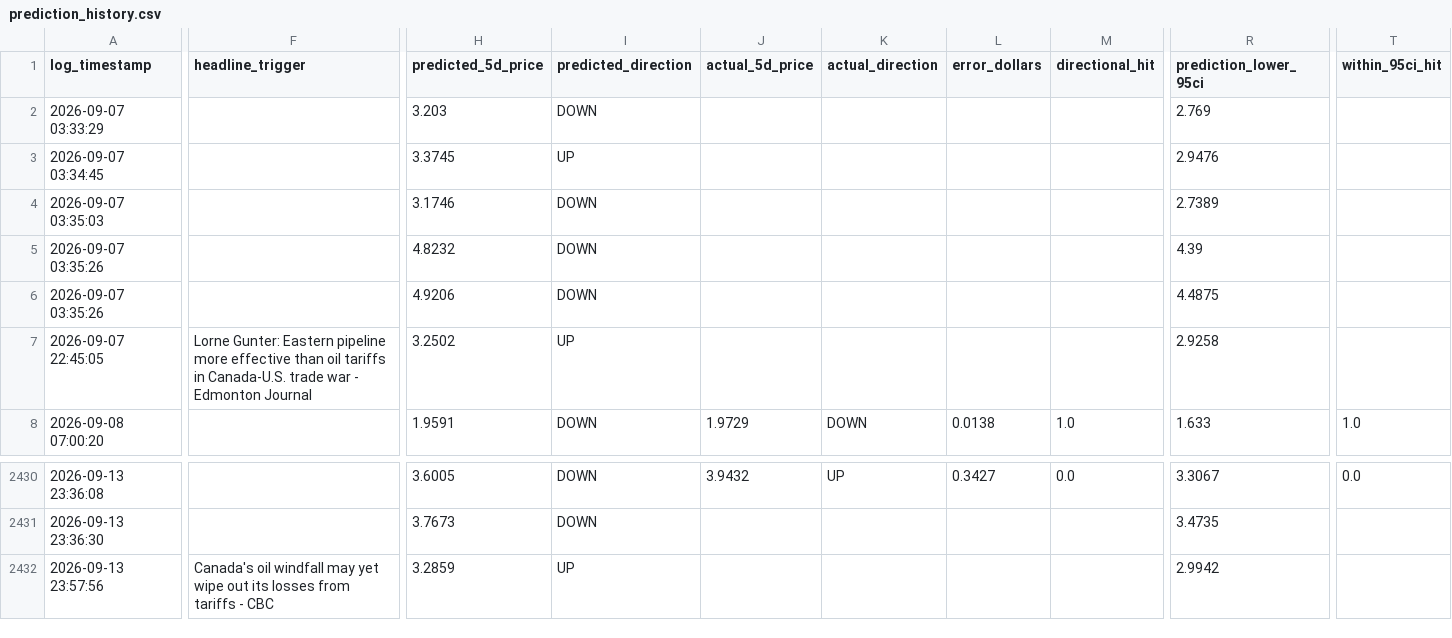
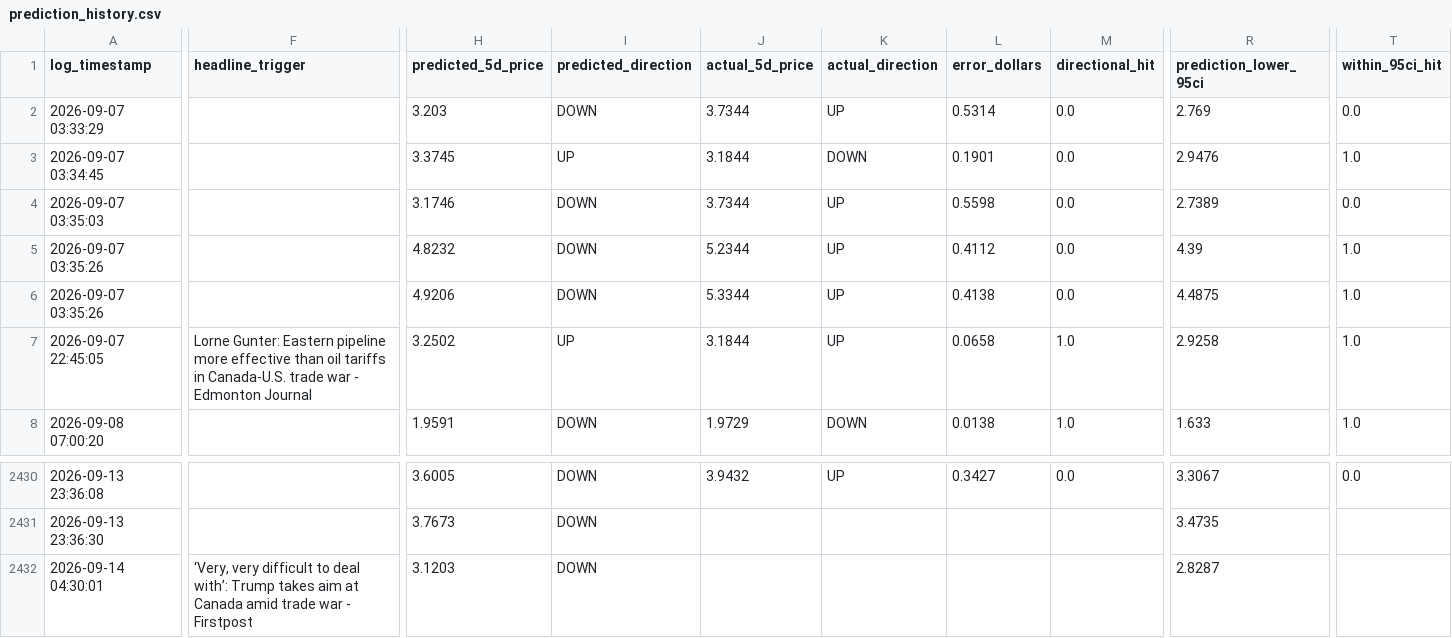
Before and after one commit to KoshiirRa/midgley, a CSV file: data/prediction_history.csv, drawn as a sheet; only a part is shown, gaps mark what is left out; the diff covers the shown part only; the diff names each change by its address in the sheet, - before the commit and + after, or states it on an @@ line.

```diff
--- a/data/prediction_history.csv
+++ b/data/prediction_history.csv
-J2 (actual_5d_price): (empty)
+J2 (actual_5d_price): 3.7344
-K2 (actual_direction): (empty)
+K2 (actual_direction): UP
-L2 (error_dollars): (empty)
+L2 (error_dollars): 0.5314
-M2:M6 (directional_hit): (empty)
+M2:M6 (directional_hit): 0.0
-T2 (within_95ci_hit): (empty)
+T2 (within_95ci_hit): 0.0
-J3 (actual_5d_price): (empty)
+J3 (actual_5d_price): 3.1844
-K3 (actual_direction): (empty)
+K3 (actual_direction): DOWN
-L3 (error_dollars): (empty)
+L3 (error_dollars): 0.1901
-T3 (within_95ci_hit): (empty)
+T3 (within_95ci_hit): 1.0
-J4 (actual_5d_price): (empty)
+J4 (actual_5d_price): 3.7344
-K4:K7 (actual_direction): (empty)
+K4:K7 (actual_direction): UP
-L4 (error_dollars): (empty)
+L4 (error_dollars): 0.5598
-T4 (within_95ci_hit): (empty)
+T4 (within_95ci_hit): 0.0
-J5 (actual_5d_price): (empty)
+J5 (actual_5d_price): 5.2344
-L5 (error_dollars): (empty)
+L5 (error_dollars): 0.4112
-T5:T7 (within_95ci_hit): (empty)
+T5:T7 (within_95ci_hit): 1.0
-J6 (actual_5d_price): (empty)
+J6 (actual_5d_price): 5.3344
-L6 (error_dollars): (empty)
+L6 (error_dollars): 0.4138
-J7 (actual_5d_price): (empty)
+J7 (actual_5d_price): 3.1844
-L7 (error_dollars): (empty)
+L7 (error_dollars): 0.0658
-M7 (directional_hit): (empty)
+M7 (directional_hit): 1.0
-A2432 (log_timestamp): 2026-09-13 23:57:56
+A2432 (log_timestamp): 2026-09-14 04:30:01
-F2432 (headline_trigger): Canada's oil windfall may yet wipe out its losses from tariffs - CBC
+F2432 (headline_trigger): ‘Very, very difficult to deal with’: Trump takes aim at Canada amid trade war - Firstpost
-H2432 (predicted_5d_price): 3.2859
+H2432 (predicted_5d_price): 3.1203
-I2432 (predicted_direction): UP
+I2432 (predicted_direction): DOWN
-R2432 (prediction_lower_95ci): 2.9942
+R2432 (prediction_lower_95ci): 2.8287
```
Also changed, not shown: 1 edited cell elsewhere in this file, 25 other files.
